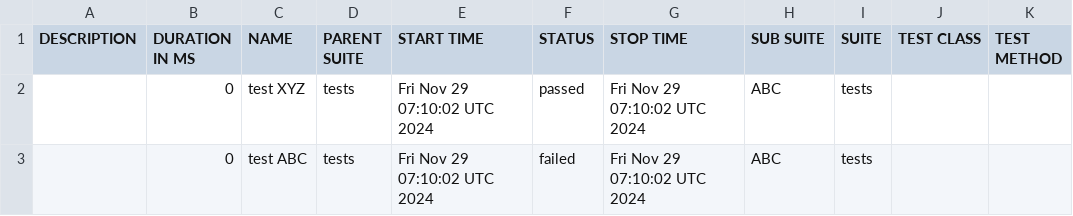
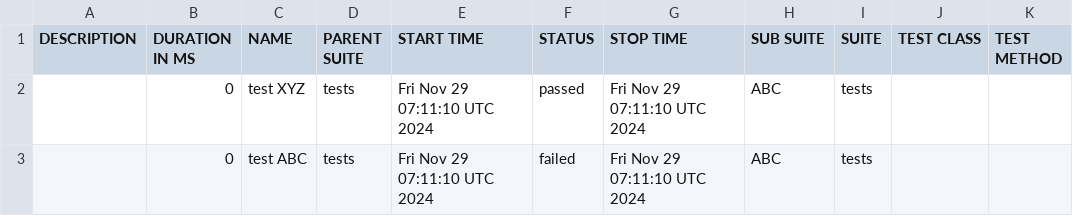
Before and after one commit to preetm-AO/CDS-Allure-Integrate, a CSV file: allure-report/data/suites.csv, drawn as a sheet.

Commit message:
Update Allure report

```diff
--- a/allure-report/data/suites.csv
+++ b/allure-report/data/suites.csv
@@ -1,3 +1,3 @@
 "DESCRIPTION","DURATION IN MS","NAME","PARENT SUITE","START TIME","STATUS","STOP TIME","SUB SUITE","SUITE","TEST CLASS","TEST METHOD"
-"","0","test XYZ","tests","Fri Nov 29 07:10:02 UTC 2024","passed","Fri Nov 29 07:10:02 UTC 2024","ABC","tests","",""
-"","0","test ABC","tests","Fri Nov 29 07:10:02 UTC 2024","failed","Fri Nov 29 07:10:02 UTC 2024","ABC","tests","",""
+"","0","test XYZ","tests","Fri Nov 29 07:11:10 UTC 2024","passed","Fri Nov 29 07:11:10 UTC 2024","ABC","tests","",""
+"","0","test ABC","tests","Fri Nov 29 07:11:10 UTC 2024","failed","Fri Nov 29 07:11:10 UTC 2024","ABC","tests","",""
```
Also changed, not shown: 17 other files.
